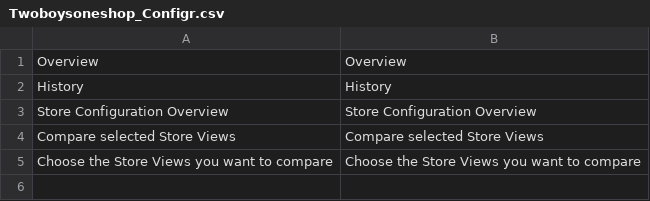
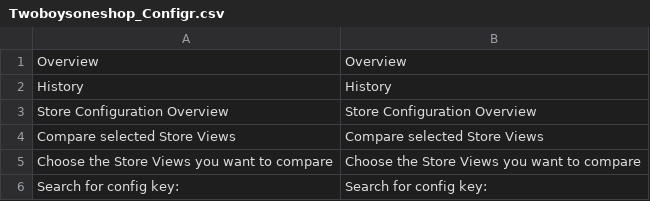
Before and after one commit to 2Boys1Shop/Twoboysoneshop_Configr, a CSV file: app/locale/en_US/Twoboysoneshop_Configr.csv, drawn as a sheet.

```diff
--- a/app/locale/en_US/Twoboysoneshop_Configr.csv
+++ b/app/locale/en_US/Twoboysoneshop_Configr.csv
@@ -5 +5,2 @@
 "Choose the Store Views you want to compare","Choose the Store Views you want to compare"
+"Search for config key:","Search for config key:"
```
Also changed, not shown: app/locale/de_DE/Twoboysoneshop_Configr.csv, 1 other file.
